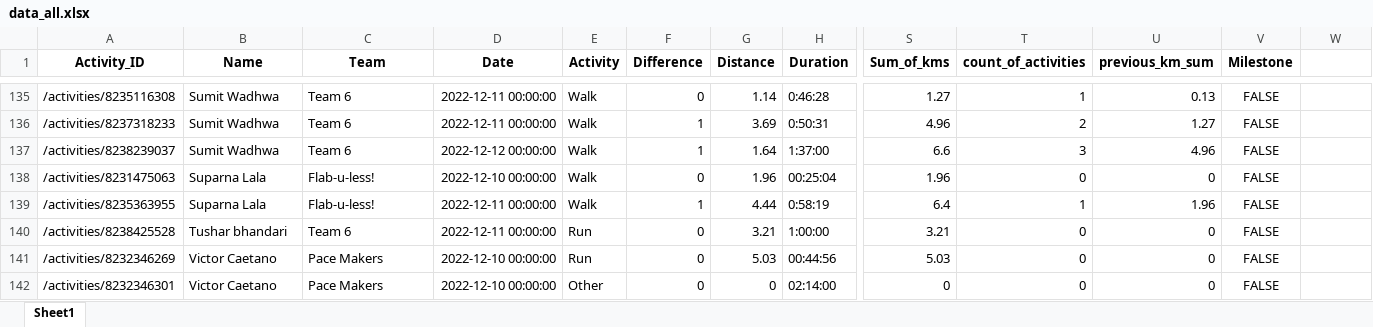
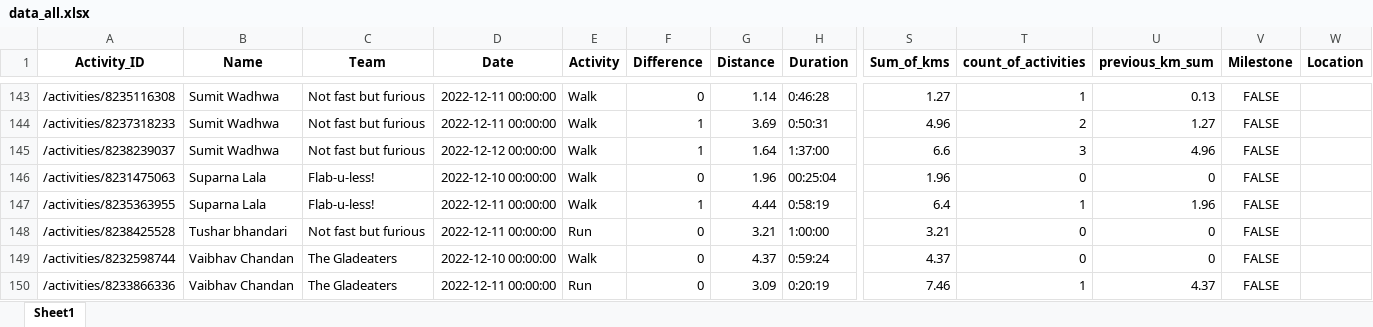
Before and after one commit to IvanaKovacova/fitness_app, an Excel workbook: data/data_all.xlsx, sheet Sheet1, drawn as a sheet; only a part is shown, gaps mark what is left out; the shorter side is filled out with more unchanged rows; values as stored, in another font and other column widths than the file's, no borders; addresses are those after the commit; rows hold the shown columns only; the diff covers the shown part only; the diff names each change by its address in the sheet, - before the commit and + after, or states it on an @@ line.

```diff
--- a/data/data_all.xlsx (sheet Sheet1)
+++ b/data/data_all.xlsx (sheet Sheet1)
-W1: (empty)
+W1: Location
-C143:C145 (Team): Team 6
+C143:C145 (Team): Not fast but furious
-C148 (Team): Team 6
+C148 (Team): Not fast but furious
+row 149: /activities/8232598744 | Vaibhav Chandan | The Gladeaters | 2022-12-10 00:00:00 | Walk | 0 | 4.37 | 0:59:24 | 4.37 | 0 | 0 | FALSE
+row 150: /activities/8233866336 | Vaibhav Chandan | The Gladeaters | 2022-12-11 00:00:00 | Run | 0 | 3.09 | 0:20:19 | 7.46 | 1 | 4.37 | FALSE
```
Also changed, not shown: 24 added rows, 14 removed rows and 103 edited cells elsewhere in this sheet, data/teams.xlsx, 6 other files.
